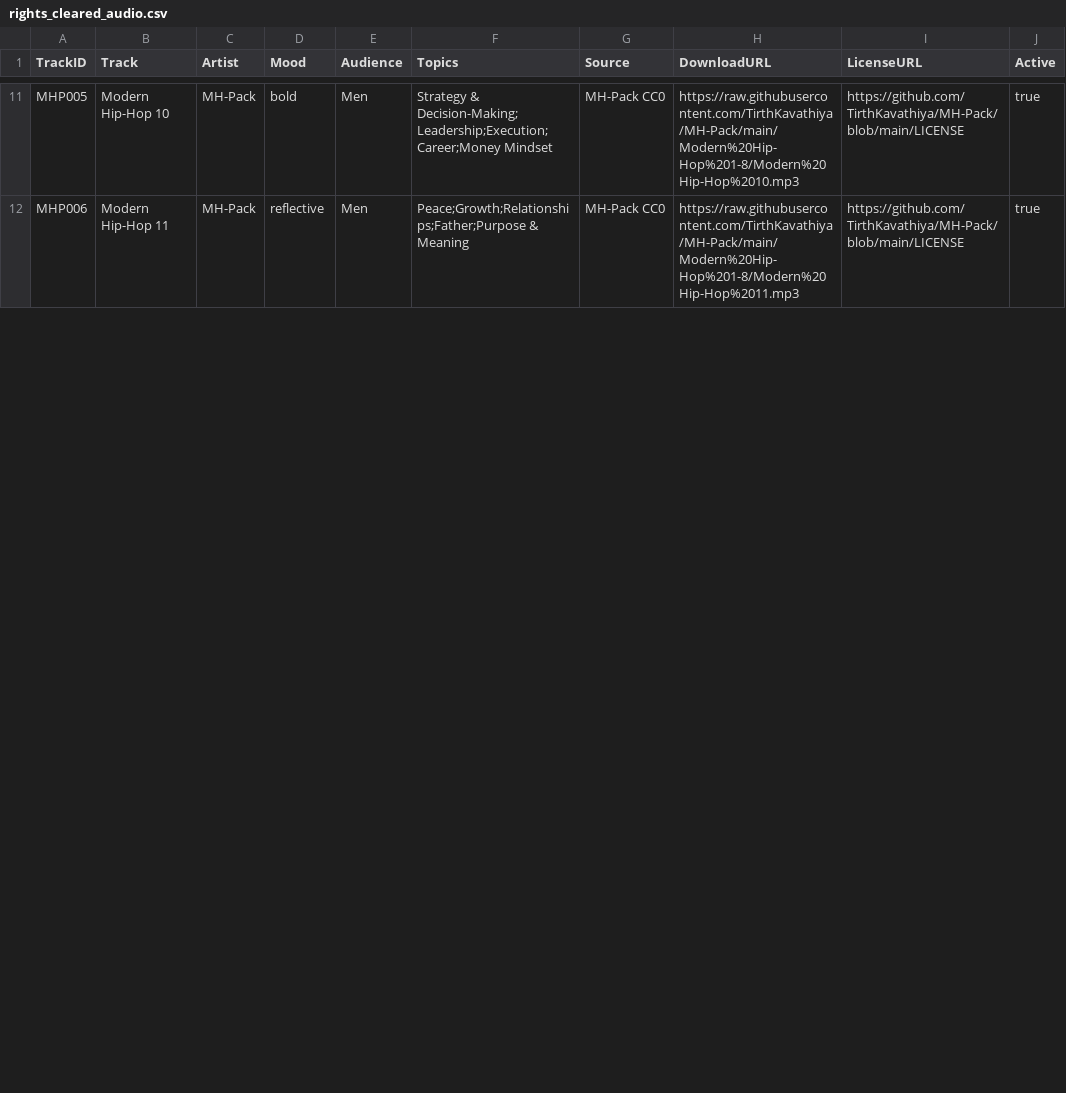
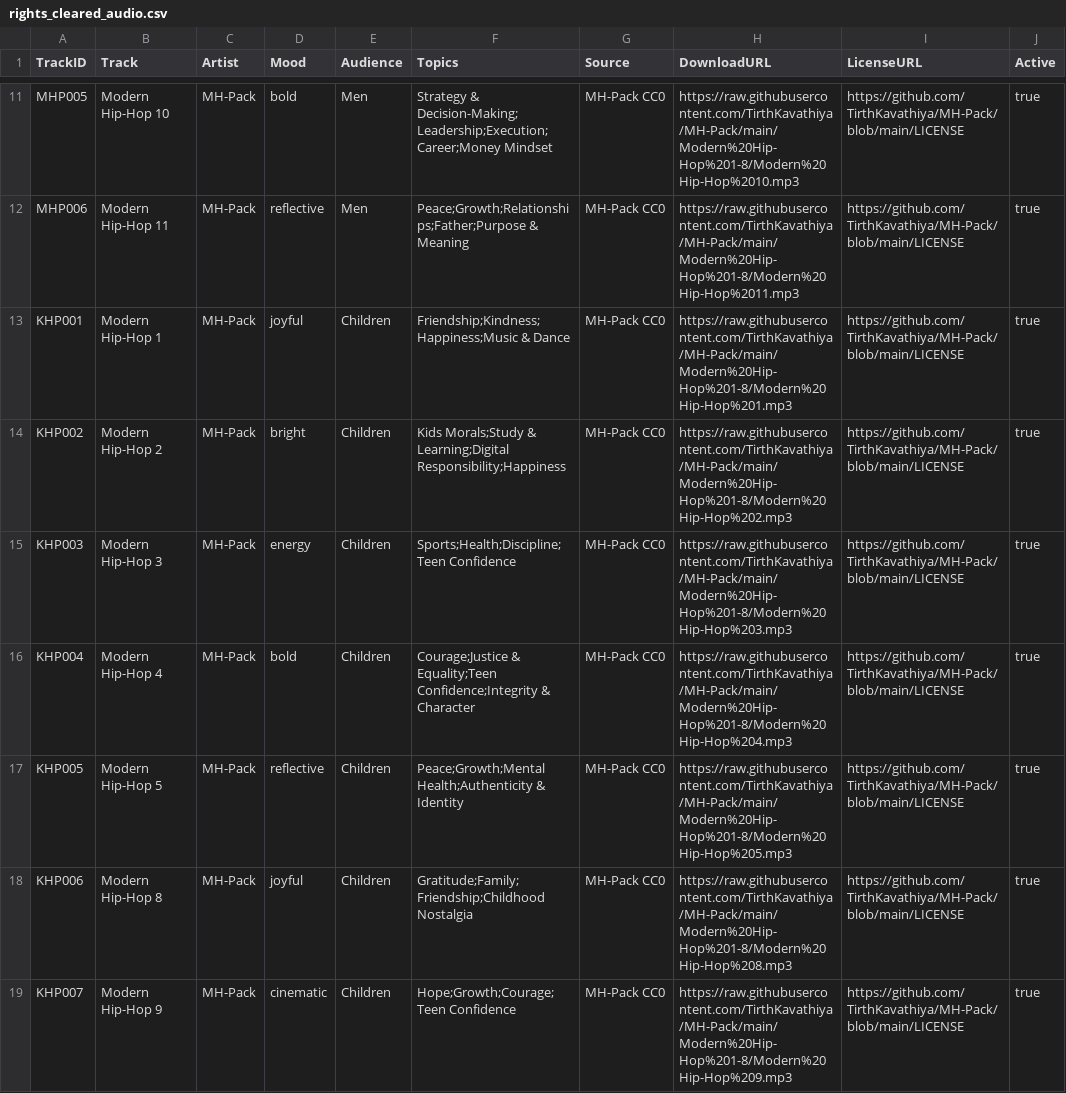
Before and after one commit to tkanchi/talksnwalks-agent, a CSV file: data/rights_cleared_audio.csv, drawn as a sheet; only a part is shown, gaps mark what is left out; the diff covers the shown part only.

Commit message:
Use modern hip-hop audio for Children stream

```diff
--- a/data/rights_cleared_audio.csv
+++ b/data/rights_cleared_audio.csv
@@ -12 +12,8 @@ MHP005,Modern Hip-Hop 10,MH-Pack,bold,Men,Strategy & Decision-Making;Leadership;
 MHP006,Modern Hip-Hop 11,MH-Pack,reflective,Men,Peace;Growth;Relationships;Father;Purpose & Meaning,MH-Pack CC0,https://raw.githubusercontent.com/TirthKavathiya/MH-Pack/main/Modern%20Hip-Hop%201-8/Modern%20Hip-Hop%2011.mp3,https://github.com/TirthKavathiya/MH-Pack/blob/main/LICENSE,true
+KHP001,Modern Hip-Hop 1,MH-Pack,joyful,Children,Friendship;Kindness;Happiness;Music & Dance,MH-Pack CC0,https://raw.githubusercontent.com/TirthKavathiya/MH-Pack/main/Modern%20Hip-Hop%201-8/Modern%20Hip-Hop%201.mp3,https://github.com/TirthKavathiya/MH-Pack/blob/main/LICENSE,true
+KHP002,Modern Hip-Hop 2,MH-Pack,bright,Children,Kids Morals;Study & Learning;Digital Responsibility;Happiness,MH-Pack CC0,https://raw.githubusercontent.com/TirthKavathiya/MH-Pack/main/Modern%20Hip-Hop%201-8/Modern%20Hip-Hop%202.mp3,https://github.com/TirthKavathiya/MH-Pack/blob/main/LICENSE,true
+KHP003,Modern Hip-Hop 3,MH-Pack,energy,Children,Sports;Health;Discipline;Teen Confidence,MH-Pack CC0,https://raw.githubusercontent.com/TirthKavathiya/MH-Pack/main/Modern%20Hip-Hop%201-8/Modern%20Hip-Hop%203.mp3,https://github.com/TirthKavathiya/MH-Pack/blob/main/LICENSE,true
+KHP004,Modern Hip-Hop 4,MH-Pack,bold,Children,Courage;Justice & Equality;Teen Confidence;Integrity & Character,MH-Pack CC0,https://raw.githubusercontent.com/TirthKavathiya/MH-Pack/main/Modern%20Hip-Hop%201-8/Modern%20Hip-Hop%204.mp3,https://github.com/TirthKavathiya/MH-Pack/blob/main/LICENSE,true
+KHP005,Modern Hip-Hop 5,MH-Pack,reflective,Children,Peace;Growth;Mental Health;Authenticity & Identity,MH-Pack CC0,https://raw.githubusercontent.com/TirthKavathiya/MH-Pack/main/Modern%20Hip-Hop%201-8/Modern%20Hip-Hop%205.mp3,https://github.com/TirthKavathiya/MH-Pack/blob/main/LICENSE,true
+KHP006,Modern Hip-Hop 8,MH-Pack,joyful,Children,Gratitude;Family;Friendship;Childhood Nostalgia,MH-Pack CC0,https://raw.githubusercontent.com/TirthKavathiya/MH-Pack/main/Modern%20Hip-Hop%201-8/Modern%20Hip-Hop%208.mp3,https://github.com/TirthKavathiya/MH-Pack/blob/main/LICENSE,true
+KHP007,Modern Hip-Hop 9,MH-Pack,cinematic,Children,Hope;Growth;Courage;Teen Confidence,MH-Pack CC0,https://raw.githubusercontent.com/TirthKavathiya/MH-Pack/main/Modern%20Hip-Hop%201-8/Modern%20Hip-Hop%209.mp3,https://github.com/TirthKavathiya/MH-Pack/blob/main/LICENSE,true
```
Also changed, not shown: 7 edited cells elsewhere in this file.
